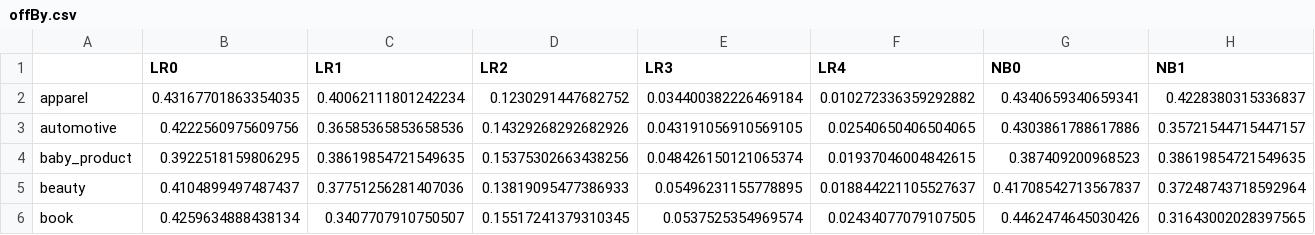
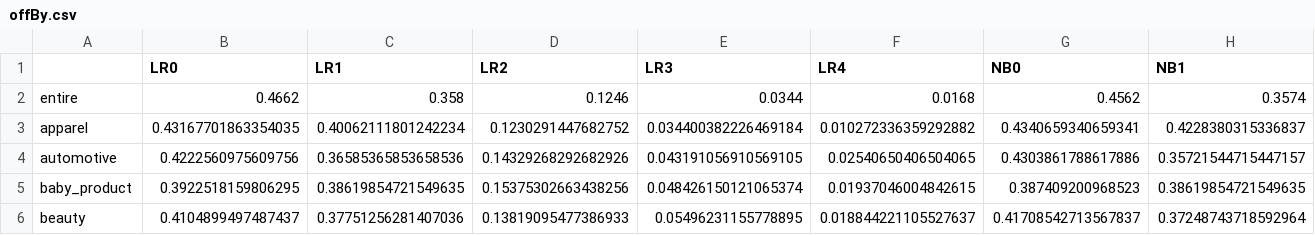
Before and after one commit to krithravi/review-prediction, a CSV file: offBy.csv, drawn as a sheet; only a part is shown; the shorter side is filled out with more unchanged rows; rows hold the shown columns only; the diff names each change by its address in the sheet, - before the commit and + after, or states it on an @@ line.

```diff
--- a/offBy.csv
+++ b/offBy.csv
+row 2: entire | 0.4662 | 0.358 | 0.1246 | 0.0344 | 0.0168 | 0.4562 | 0.3574
```
Also changed, not shown: 2 other files.
